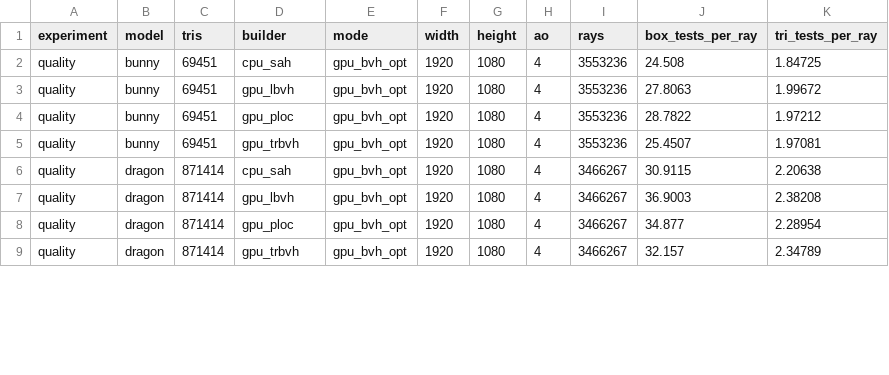
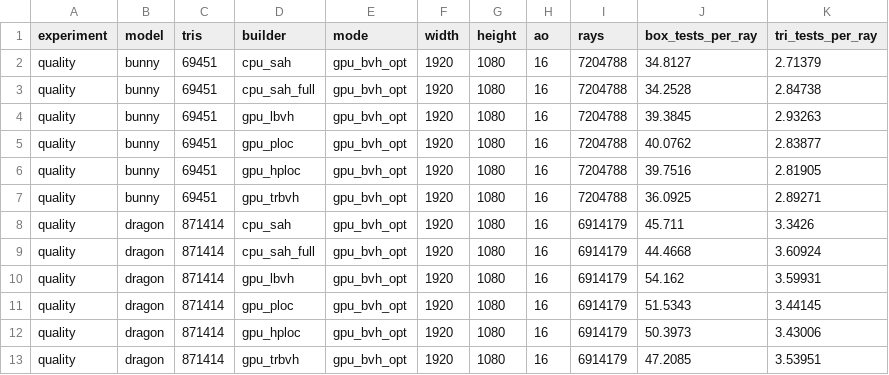
Before and after one commit to Pitipol36/parallel-computing-project, a CSV file: results/traversal.csv, drawn as a sheet; only a part is shown; the diff covers the shown part only.

```diff
--- a/results/traversal.csv
+++ b/results/traversal.csv
@@ -1,9 +1,13 @@
 experiment,model,tris,builder,mode,width,height,ao,rays,box_tests_per_ray,tri_tests_per_ray
-quality,bunny,69451,cpu_sah,gpu_bvh_opt,1920,1080,4,3553236,24.508,1.84725
-quality,bunny,69451,gpu_lbvh,gpu_bvh_opt,1920,1080,4,3553236,27.8063,1.99672
-quality,bunny,69451,gpu_ploc,gpu_bvh_opt,1920,1080,4,3553236,28.7822,1.97212
-quality,bunny,69451,gpu_trbvh,gpu_bvh_opt,1920,1080,4,3553236,25.4507,1.97081
-quality,dragon,871414,cpu_sah,gpu_bvh_opt,1920,1080,4,3466267,30.9115,2.20638
-quality,dragon,871414,gpu_lbvh,gpu_bvh_opt,1920,1080,4,3466267,36.9003,2.38208
-quality,dragon,871414,gpu_ploc,gpu_bvh_opt,1920,1080,4,3466267,34.877,2.28954
-quality,dragon,871414,gpu_trbvh,gpu_bvh_opt,1920,1080,4,3466267,32.157,2.34789
+quality,bunny,69451,cpu_sah,gpu_bvh_opt,1920,1080,16,7204788,34.8127,2.71379
+quality,bunny,69451,cpu_sah_full,gpu_bvh_opt,1920,1080,16,7204788,34.2528,2.84738
+quality,bunny,69451,gpu_lbvh,gpu_bvh_opt,1920,1080,16,7204788,39.3845,2.93263
+quality,bunny,69451,gpu_ploc,gpu_bvh_opt,1920,1080,16,7204788,40.0762,2.83877
+quality,bunny,69451,gpu_hploc,gpu_bvh_opt,1920,1080,16,7204788,39.7516,2.81905
+quality,bunny,69451,gpu_trbvh,gpu_bvh_opt,1920,1080,16,7204788,36.0925,2.89271
+quality,dragon,871414,cpu_sah,gpu_bvh_opt,1920,1080,16,6914179,45.711,3.3426
+quality,dragon,871414,cpu_sah_full,gpu_bvh_opt,1920,1080,16,6914179,44.4668,3.60924
+quality,dragon,871414,gpu_lbvh,gpu_bvh_opt,1920,1080,16,6914179,54.162,3.59931
+quality,dragon,871414,gpu_ploc,gpu_bvh_opt,1920,1080,16,6914179,51.5343,3.44145
+quality,dragon,871414,gpu_hploc,gpu_bvh_opt,1920,1080,16,6914179,50.3973,3.43006
+quality,dragon,871414,gpu_trbvh,gpu_bvh_opt,1920,1080,16,6914179,47.2085,3.53951
```
Also changed, not shown: 8 added rows and 16 edited cells elsewhere in this file, results/build.csv, results/build_render.csv, 18 other files.
